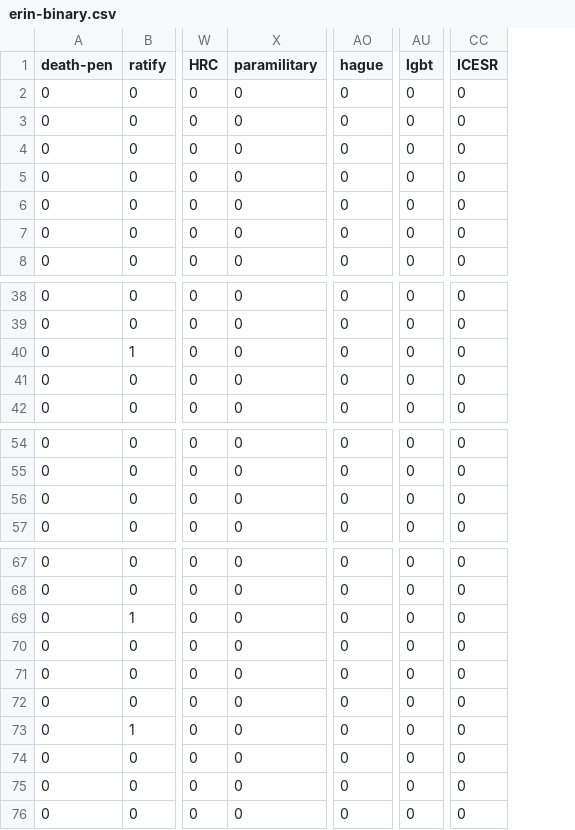
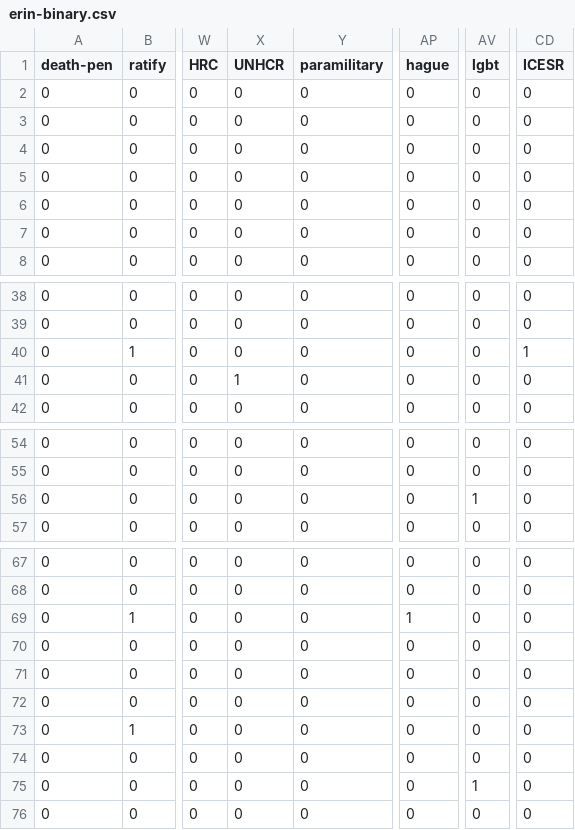
Before and after one commit to rochelleterman/uprs, a CSV file: testing-2/erin-binary.csv, drawn as a sheet; only a part is shown, gaps mark what is left out; addresses are those after the commit; the diff names each change by its address in the sheet, - before the commit and + after, or states it on an @@ line.

```diff
--- a/testing-2/erin-binary.csv
+++ b/testing-2/erin-binary.csv
+column X (UNHCR), rows 2-8: all 0; rows 38-42: 0 | 0 | 0 | 1 | 0; rows 54-57: all 0; rows 67-76: all 0
-CD40 (ICESR): 0
+CD40 (ICESR): 1
-AV56 (lgbt): 0
+AV56 (lgbt): 1
-AP69 (hague): 0
+AP69 (hague): 1
-AV75 (lgbt): 0
+AV75 (lgbt): 1
```
Also changed, not shown: testing-2/erin-data.csv, testing-2/merge.csv, 12 other files.
